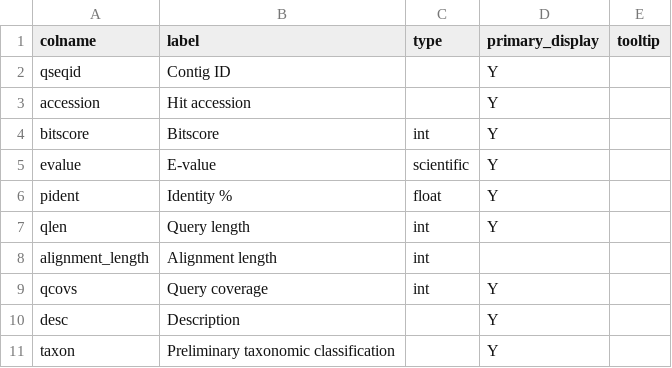
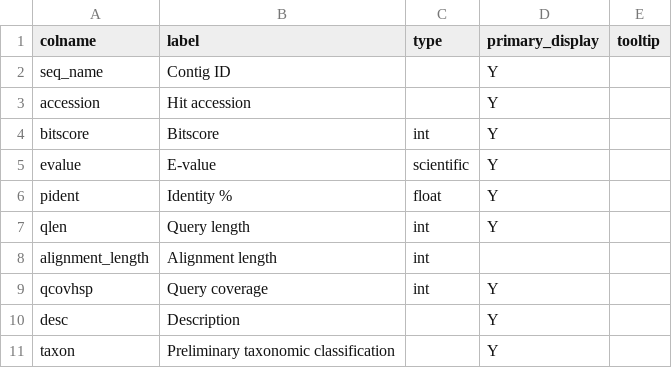
Before and after one commit to qcif/daff-viral-assembly, a CSV file: bin/report/schema/diamond_fields.csv, drawn as a sheet.

Commit message:
update novel tables

```diff
--- a/bin/report/schema/diamond_fields.csv
+++ b/bin/report/schema/diamond_fields.csv
@@ -1,3 +1,3 @@
 colname,label,type,primary_display,tooltip
-qseqid,Contig ID,,Y,
+seq_name,Contig ID,,Y,
 accession,Hit accession,,Y,
@@ -8,3 +8,3 @@ qlen,Query length,int,Y,
 alignment_length,Alignment length,int,,
-qcovs,Query coverage,int,Y,
+qcovhsp,Query coverage,int,Y,
 desc,Description,,Y,
```
Also changed, not shown: bin/report/schema/novel_contigs_fields.csv, 8 other files.
